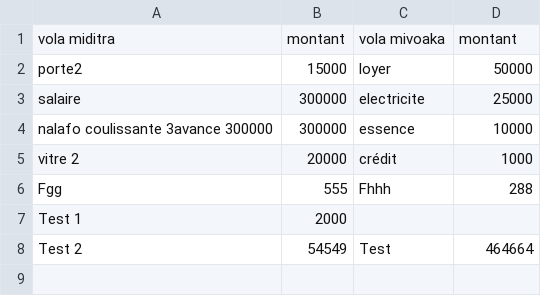
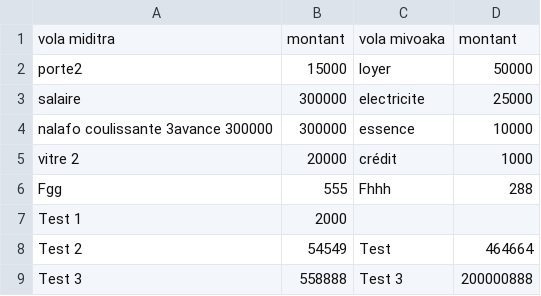
Before and after one commit to Anja200503/mdftxt, a CSV file: compter.csv, drawn as a sheet.

Commit message:
Update CSV via interface

```diff
--- a/compter.csv
+++ b/compter.csv
@@ -8 +8,2 @@ vola miditra,montant,vola mivoaka,montant
 "Test 2 ",54549,"Test",464664
+"Test 3",558888,"Test 3",200000888
```
